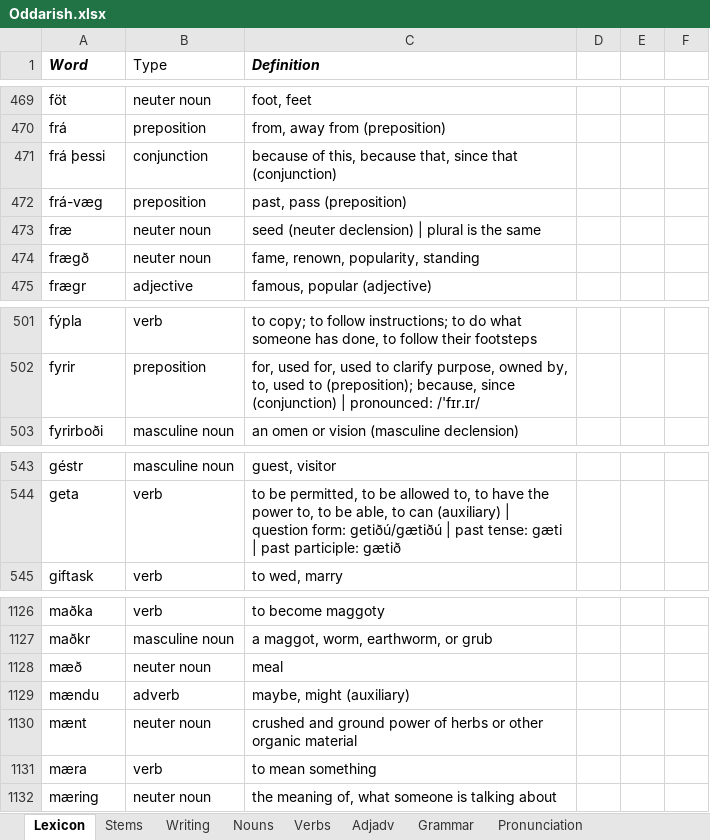
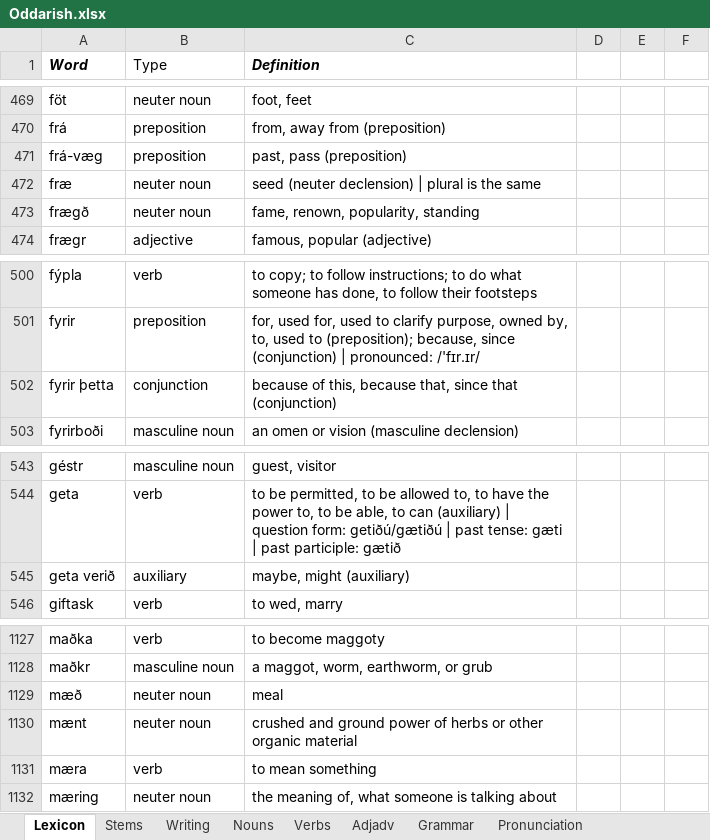
Before and after one commit to Oneo64/Aldraheimr, an Excel workbook: Literature/Languages/Oddarish.xlsx, sheet Lexicon, drawn as a sheet; only a part is shown, gaps mark what is left out; values as stored, in another font and other column widths than the file's, no borders; charts and pictures and table styles not drawn; removed rows and columns are numbered as before the commit, all else as after; the diff names each change by its address in the sheet, - before the commit and + after, or states it on an @@ line.

Commit message:
Update Oddarish.xlsx

```diff
--- a/Literature/Languages/Oddarish.xlsx (sheet Lexicon)
+++ b/Literature/Languages/Oddarish.xlsx (sheet Lexicon)
-row 471: frá þessi | conjunction | because of this, because that, since that (conjunction)
+row 502: fyrir þetta | conjunction | because of this, because that, since that (conjunction)
+row 545: geta verið | auxiliary | maybe, might (auxiliary)
-row 1129: mændu | adverb | maybe, might (auxiliary)
```
